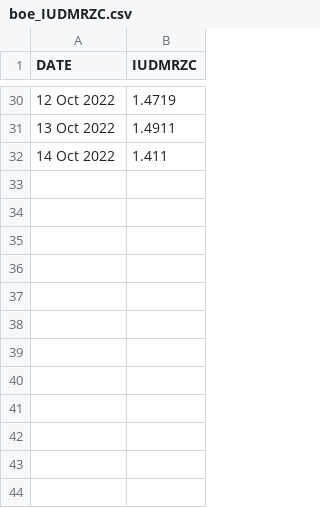
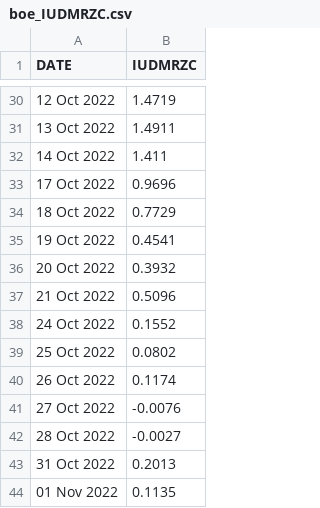
Before and after one commit to gustavovargas/ftpl-empirics-replication, a CSV file: data/raw/boe_IUDMRZC.csv, drawn as a sheet; only a part is shown, gaps mark what is left out; the diff names each change by its address in the sheet, - before the commit and + after, or states it on an @@ line.

```diff
--- a/data/raw/boe_IUDMRZC.csv
+++ b/data/raw/boe_IUDMRZC.csv
+row 33: 17 Oct 2022 | 0.9696
+row 34: 18 Oct 2022 | 0.7729
+row 35: 19 Oct 2022 | 0.4541
+row 36: 20 Oct 2022 | 0.3932
+row 37: 21 Oct 2022 | 0.5096
+row 38: 24 Oct 2022 | 0.1552
+row 39: 25 Oct 2022 | 0.0802
+row 40: 26 Oct 2022 | 0.1174
+row 41: 27 Oct 2022 | -0.0076
+row 42: 28 Oct 2022 | -0.0027
+row 43: 31 Oct 2022 | 0.2013
+row 44: 01 Nov 2022 | 0.1135
```
Also changed, not shown: data/censo/censo_episodios.csv, data/raw/boe_IUDMNZC.csv, 18 other files.
